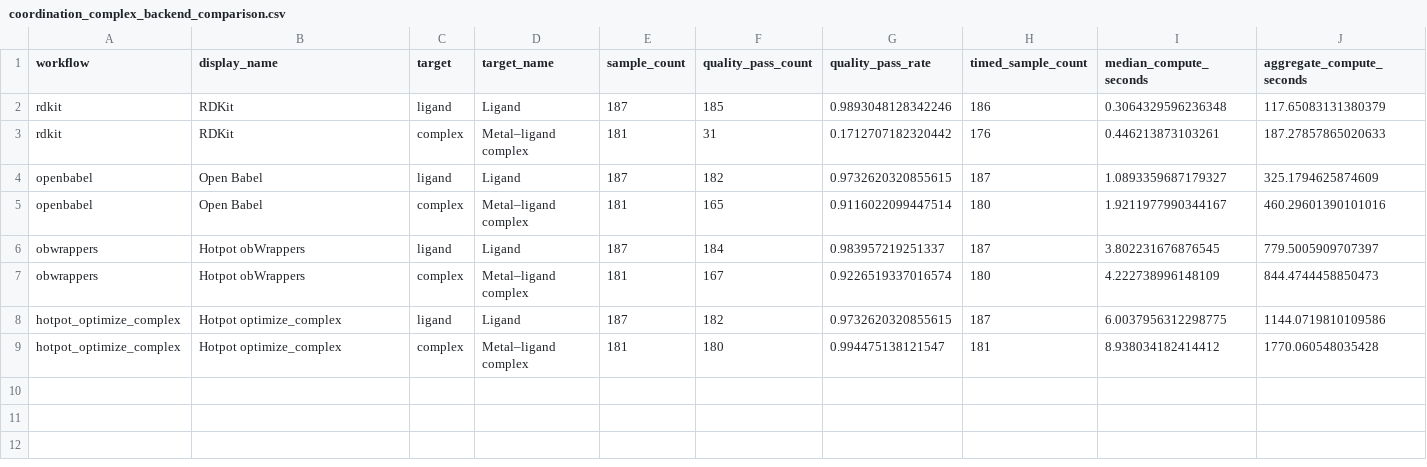
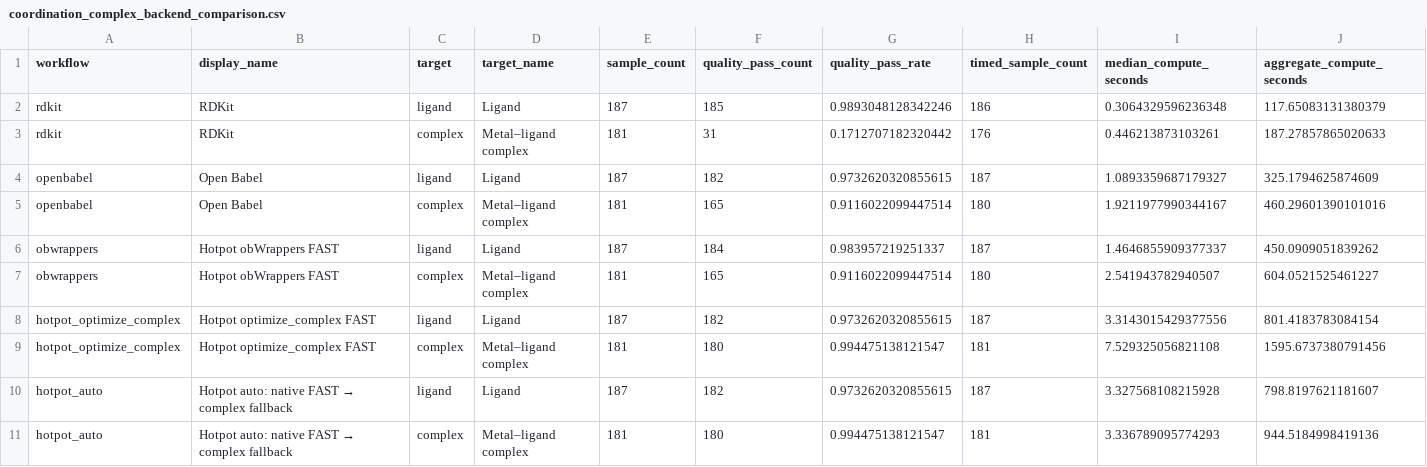
Before and after one commit to Zhang-Zhiyuan-zzy/hotpot, a CSV file: assets/readme/coordination_complex_backend_comparison.csv, drawn as a sheet.

Commit message:
docs(readme): publish corrected automatic benchmark

```diff
--- a/assets/readme/coordination_complex_backend_comparison.csv
+++ b/assets/readme/coordination_complex_backend_comparison.csv
@@ -5,5 +5,7 @@ openbabel,Open Babel,ligand,Ligand,187,182,0.9732620320855615,187,1.089335968717
 openbabel,Open Babel,complex,Metal–ligand complex,181,165,0.9116022099447514,180,1.9211977990344167,460.29601390101016
-obwrappers,Hotpot obWrappers,ligand,Ligand,187,184,0.983957219251337,187,3.802231676876545,779.5005909707397
-obwrappers,Hotpot obWrappers,complex,Metal–ligand complex,181,167,0.9226519337016574,180,4.222738996148109,844.4744458850473
-hotpot_optimize_complex,Hotpot optimize_complex,ligand,Ligand,187,182,0.9732620320855615,187,6.0037956312298775,1144.0719810109586
-hotpot_optimize_complex,Hotpot optimize_complex,complex,Metal–ligand complex,181,180,0.994475138121547,181,8.938034182414412,1770.060548035428
+obwrappers,Hotpot obWrappers FAST,ligand,Ligand,187,184,0.983957219251337,187,1.4646855909377337,450.0909051839262
+obwrappers,Hotpot obWrappers FAST,complex,Metal–ligand complex,181,165,0.9116022099447514,180,2.541943782940507,604.0521525461227
+hotpot_optimize_complex,Hotpot optimize_complex FAST,ligand,Ligand,187,182,0.9732620320855615,187,3.3143015429377556,801.4183783084154
+hotpot_optimize_complex,Hotpot optimize_complex FAST,complex,Metal–ligand complex,181,180,0.994475138121547,181,7.529325056821108,1595.6737380791456
+hotpot_auto,Hotpot auto: native FAST → complex fallback,ligand,Ligand,187,182,0.9732620320855615,187,3.327568108215928,798.8197621181607
+hotpot_auto,Hotpot auto: native FAST → complex fallback,complex,Metal–ligand complex,181,180,0.994475138121547,181,3.336789095774293,944.5184998419136
```
Also changed, not shown: 6 other files.
